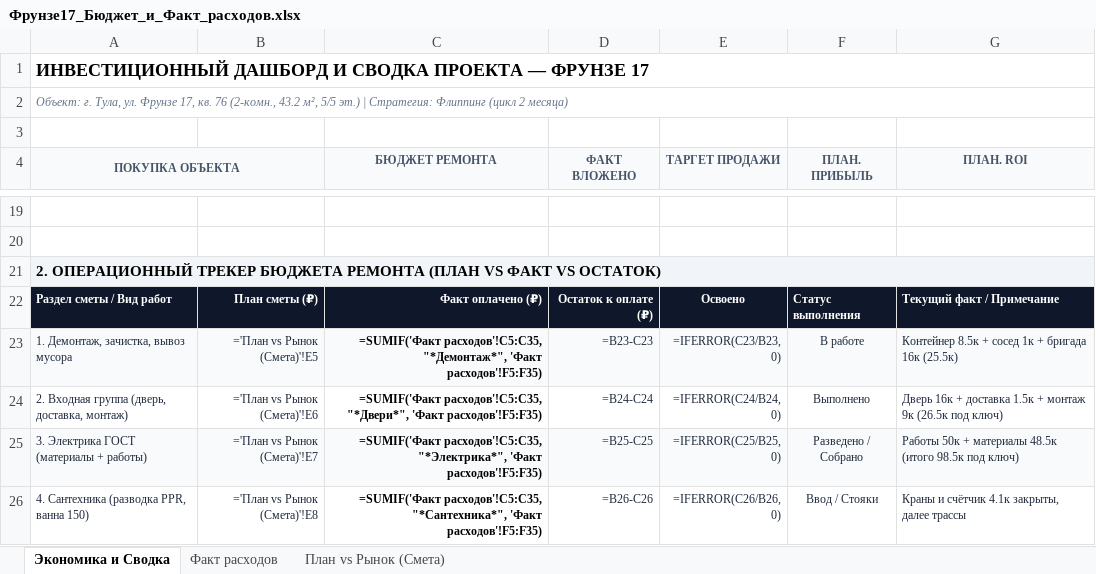
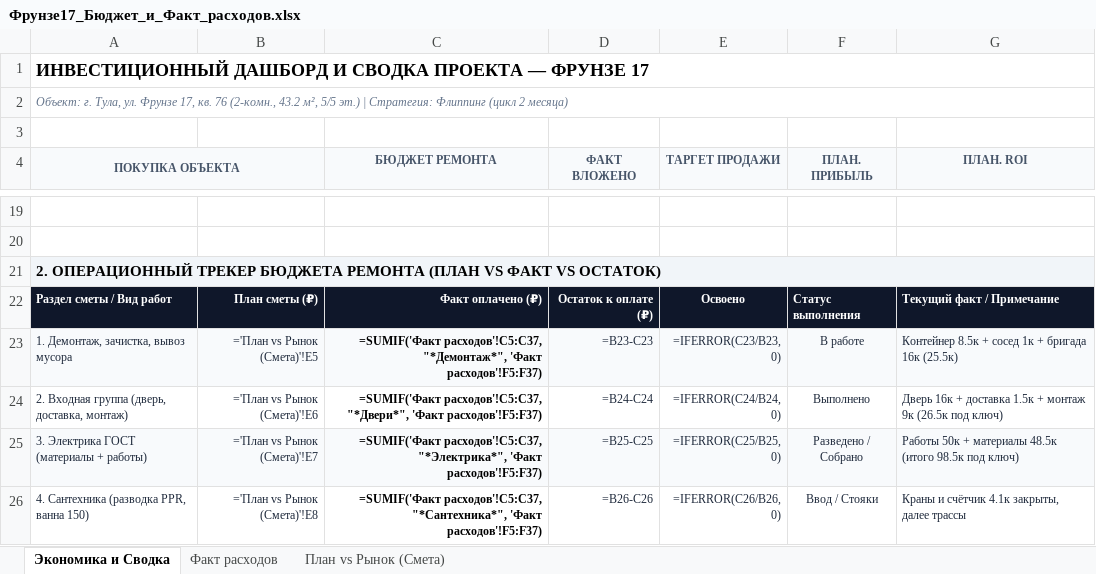
Before and after one commit to AlexUser-RF/HERMES-V2, an Excel workbook: profile/obsidian/Недвижимость/Фрунзе 17/Смета_и_чеки/Фрунзе17_Бюджет_и_Факт_расходов.xlsx, sheet Экономика и Сводка, drawn as a sheet; only a part is shown, gaps mark what is left out; values as stored, in another font and other column widths than the file's, no borders; formulas without a stored value are shown as written; the diff covers the shown part only; the diff names each change by its address in the sheet, - before the commit and + after, or states it on an @@ line.

```diff
--- a/profile/obsidian/Недвижимость/Фрунзе 17/Смета_и_чеки/Фрунзе17_Бюджет_и_Факт_расходов.xlsx (sheet Экономика и Сводка)
+++ b/profile/obsidian/Недвижимость/Фрунзе 17/Смета_и_чеки/Фрунзе17_Бюджет_и_Факт_расходов.xlsx (sheet Экономика и Сводка)
-C23 (БЮДЖЕТ РЕМОНТА): =SUMIF('Факт расходов'!C5:C35, "*Демонтаж*", 'Факт расходов'!F5:F35)
+C23 (БЮДЖЕТ РЕМОНТА): =SUMIF('Факт расходов'!C5:C37, "*Демонтаж*", 'Факт расходов'!F5:F37)
-C24 (БЮДЖЕТ РЕМОНТА): =SUMIF('Факт расходов'!C5:C35, "*Двери*", 'Факт расходов'!F5:F35)
+C24 (БЮДЖЕТ РЕМОНТА): =SUMIF('Факт расходов'!C5:C37, "*Двери*", 'Факт расходов'!F5:F37)
-C25 (БЮДЖЕТ РЕМОНТА): =SUMIF('Факт расходов'!C5:C35, "*Электрика*", 'Факт расходов'!F5:F35)
+C25 (БЮДЖЕТ РЕМОНТА): =SUMIF('Факт расходов'!C5:C37, "*Электрика*", 'Факт расходов'!F5:F37)
-C26 (БЮДЖЕТ РЕМОНТА): =SUMIF('Факт расходов'!C5:C35, "*Сантехника*", 'Факт расходов'!F5:F35)
+C26 (БЮДЖЕТ РЕМОНТА): =SUMIF('Факт расходов'!C5:C37, "*Сантехника*", 'Факт расходов'!F5:F37)
```
Also changed, not shown: 8 edited cells elsewhere in this sheet, sheet Факт расходов, 17 other files.
